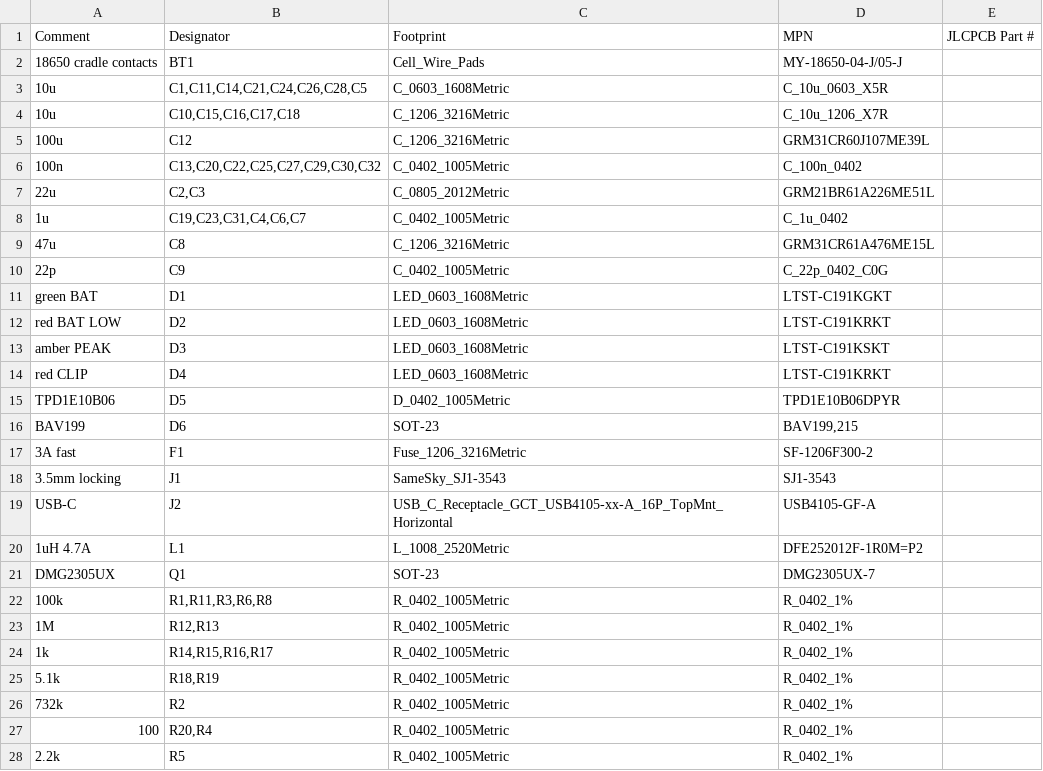
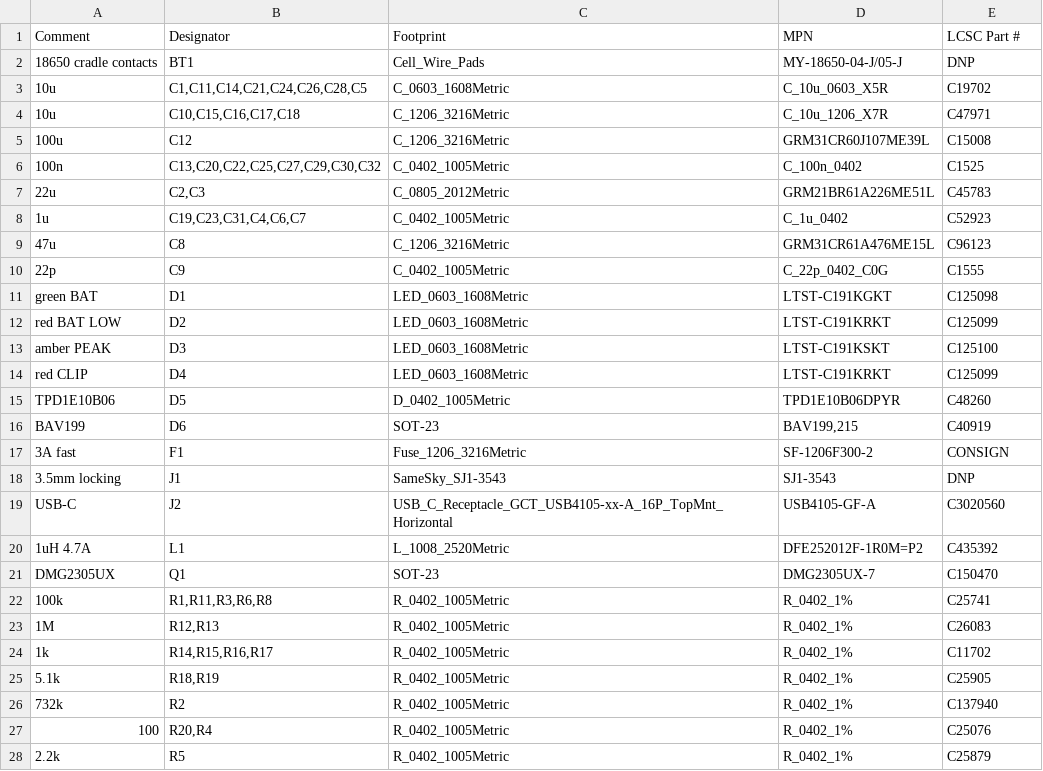
Before and after one commit to saturncity/openpack, a CSV file: hw/pack/out/fab/bom_jlc.csv, drawn as a sheet; only a part is shown; the diff covers the shown part only.

```diff
--- a/hw/pack/out/fab/bom_jlc.csv
+++ b/hw/pack/out/fab/bom_jlc.csv
@@ -1,28 +1,28 @@
-Comment,Designator,Footprint,MPN,JLCPCB Part #
-18650 cradle contacts,BT1,Cell_Wire_Pads,MY-18650-04-J/05-J,
-10u,"C1,C11,C14,C21,C24,C26,C28,C5",C_0603_1608Metric,C_10u_0603_X5R,
-10u,"C10,C15,C16,C17,C18",C_1206_3216Metric,C_10u_1206_X7R,
-100u,C12,C_1206_3216Metric,GRM31CR60J107ME39L,
-100n,"C13,C20,C22,C25,C27,C29,C30,C32",C_0402_1005Metric,C_100n_0402,
-22u,"C2,C3",C_0805_2012Metric,GRM21BR61A226ME51L,
-1u,"C19,C23,C31,C4,C6,C7",C_0402_1005Metric,C_1u_0402,
-47u,C8,C_1206_3216Metric,GRM31CR61A476ME15L,
-22p,C9,C_0402_1005Metric,C_22p_0402_C0G,
-green BAT,D1,LED_0603_1608Metric,LTST-C191KGKT,
-red BAT LOW,D2,LED_0603_1608Metric,LTST-C191KRKT,
-amber PEAK,D3,LED_0603_1608Metric,LTST-C191KSKT,
-red CLIP,D4,LED_0603_1608Metric,LTST-C191KRKT,
-TPD1E10B06,D5,D_0402_1005Metric,TPD1E10B06DPYR,
-BAV199,D6,SOT-23,"BAV199,215",
-3A fast,F1,Fuse_1206_3216Metric,SF-1206F300-2,
-3.5mm locking,J1,SameSky_SJ1-3543,SJ1-3543,
-USB-C,J2,USB_C_Receptacle_GCT_USB4105-xx-A_16P_TopMnt_Horizontal,USB4105-GF-A,
-1uH 4.7A,L1,L_1008_2520Metric,DFE252012F-1R0M=P2,
-DMG2305UX,Q1,SOT-23,DMG2305UX-7,
-100k,"R1,R11,R3,R6,R8",R_0402_1005Metric,R_0402_1%,
-1M,"R12,R13",R_0402_1005Metric,R_0402_1%,
-1k,"R14,R15,R16,R17",R_0402_1005Metric,R_0402_1%,
-5.1k,"R18,R19",R_0402_1005Metric,R_0402_1%,
-732k,R2,R_0402_1005Metric,R_0402_1%,
-100,"R20,R4",R_0402_1005Metric,R_0402_1%,
-2.2k,R5,R_0402_1005Metric,R_0402_1%,
+Comment,Designator,Footprint,MPN,LCSC Part #
+18650 cradle contacts,BT1,Cell_Wire_Pads,MY-18650-04-J/05-J,DNP
+10u,"C1,C11,C14,C21,C24,C26,C28,C5",C_0603_1608Metric,C_10u_0603_X5R,C19702
+10u,"C10,C15,C16,C17,C18",C_1206_3216Metric,C_10u_1206_X7R,C47971
+100u,C12,C_1206_3216Metric,GRM31CR60J107ME39L,C15008
+100n,"C13,C20,C22,C25,C27,C29,C30,C32",C_0402_1005Metric,C_100n_0402,C1525
+22u,"C2,C3",C_0805_2012Metric,GRM21BR61A226ME51L,C45783
+1u,"C19,C23,C31,C4,C6,C7",C_0402_1005Metric,C_1u_0402,C52923
+47u,C8,C_1206_3216Metric,GRM31CR61A476ME15L,C96123
+22p,C9,C_0402_1005Metric,C_22p_0402_C0G,C1555
+green BAT,D1,LED_0603_1608Metric,LTST-C191KGKT,C125098
+red BAT LOW,D2,LED_0603_1608Metric,LTST-C191KRKT,C125099
+amber PEAK,D3,LED_0603_1608Metric,LTST-C191KSKT,C125100
+red CLIP,D4,LED_0603_1608Metric,LTST-C191KRKT,C125099
+TPD1E10B06,D5,D_0402_1005Metric,TPD1E10B06DPYR,C48260
+BAV199,D6,SOT-23,"BAV199,215",C40919
+3A fast,F1,Fuse_1206_3216Metric,SF-1206F300-2,CONSIGN
+3.5mm locking,J1,SameSky_SJ1-3543,SJ1-3543,DNP
+USB-C,J2,USB_C_Receptacle_GCT_USB4105-xx-A_16P_TopMnt_Horizontal,USB4105-GF-A,C3020560
+1uH 4.7A,L1,L_1008_2520Metric,DFE252012F-1R0M=P2,C435392
+DMG2305UX,Q1,SOT-23,DMG2305UX-7,C150470
+100k,"R1,R11,R3,R6,R8",R_0402_1005Metric,R_0402_1%,C25741
+1M,"R12,R13",R_0402_1005Metric,R_0402_1%,C26083
+1k,"R14,R15,R16,R17",R_0402_1005Metric,R_0402_1%,C11702
+5.1k,"R18,R19",R_0402_1005Metric,R_0402_1%,C25905
+732k,R2,R_0402_1005Metric,R_0402_1%,C137940
+100,"R20,R4",R_0402_1005Metric,R_0402_1%,C25076
+2.2k,R5,R_0402_1005Metric,R_0402_1%,C25879
```
Also changed, not shown: 9 edited cells elsewhere in this file, hw/pack/out/bom.csv, hw/pack/out/fab/cpl_jlc.csv, 52 other files.
